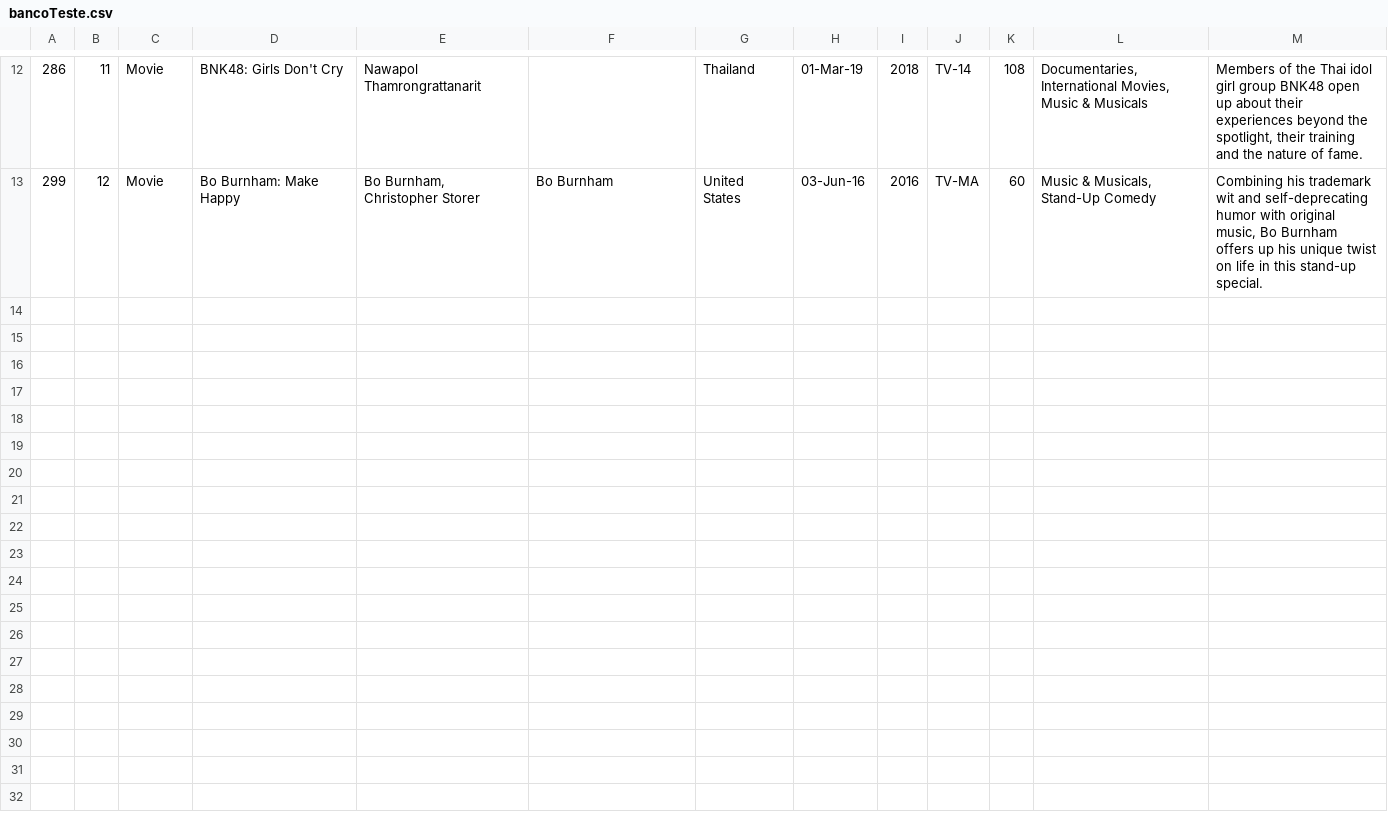
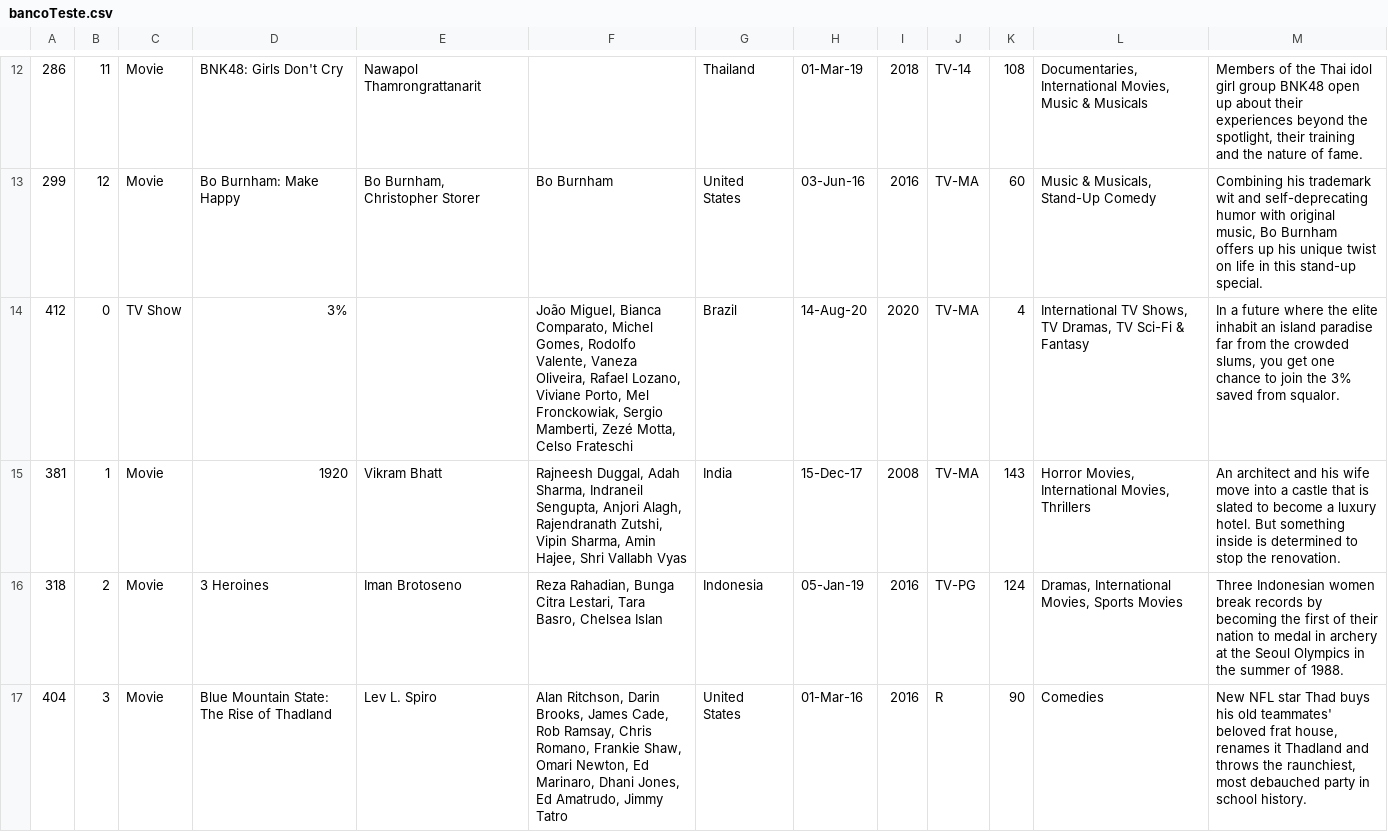
Before and after one commit to Thi23gm/TP-AEDs3, a CSV file: Banco/bancoTeste.csv, drawn as a sheet; only a part is shown, gaps mark what is left out; the diff covers the shown part only.

```diff
--- a/Banco/bancoTeste.csv
+++ b/Banco/bancoTeste.csv
@@ -13 +13,5 @@
 299,12,Movie,Bo Burnham: Make Happy,"Bo Burnham, Christopher Storer",Bo Burnham,United States,03-Jun-16,2016,TV-MA,60,"Music & Musicals, Stand-Up Comedy","Combining his trademark wit and self-deprecating humor with original music, Bo Burnham offers up his unique twist on life in this stand-up special."
+412,0,TV Show,3%,,"João Miguel, Bianca Comparato, Michel Gomes, Rodolfo Valente, Vaneza Oliveira, Rafael Lozano, Viviane Porto, Mel Fronckowiak, Sergio Mamberti, Zezé Motta, Celso Frateschi",Brazil,14-Aug-20,2020,TV-MA,4,"International TV Shows, TV Dramas, TV Sci-Fi & Fantasy","In a future where the elite inhabit an island paradise far from the crowded slums, you get one chance to join the 3% saved from squalor."
+381,1,Movie,1920,Vikram Bhatt,"Rajneesh Duggal, Adah Sharma, Indraneil Sengupta, Anjori Alagh, Rajendranath Zutshi, Vipin Sharma, Amin Hajee, Shri Vallabh Vyas",India,15-Dec-17,2008,TV-MA,143,"Horror Movies, International Movies, Thrillers",An architect and his wife move into a castle that is slated to become a luxury hotel. But something inside is determined to stop the renovation.
+318,2,Movie,3 Heroines,Iman Brotoseno,"Reza Rahadian, Bunga Citra Lestari, Tara Basro, Chelsea Islan",Indonesia,05-Jan-19,2016,TV-PG,124,"Dramas, International Movies, Sports Movies",Three Indonesian women break records by becoming the first of their nation to medal in archery at the Seoul Olympics in the summer of 1988.
+404,3,Movie,Blue Mountain State: The Rise of Thadland,Lev L. Spiro,"Alan Ritchson, Darin Brooks, James Cade, Rob Ramsay, Chris Romano, Frankie Shaw, Omari Newton, Ed Marinaro, Dhani Jones, Ed Amatrudo, Jimmy Tatro",United States,01-Mar-16,2016,R,90,Comedies,"New NFL star Thad buys his old teammates' beloved frat house, renames it Thadland and throws the raunchiest, most debauched party in school history."
```
Also changed, not shown: 9 added rows elsewhere in this file, 8 other files.
